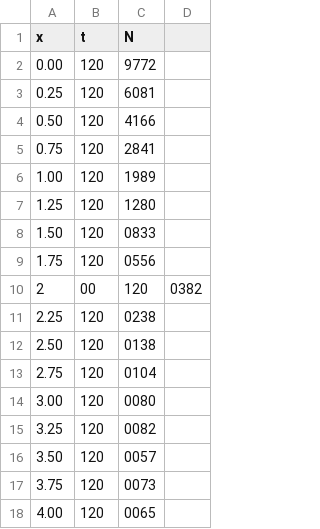
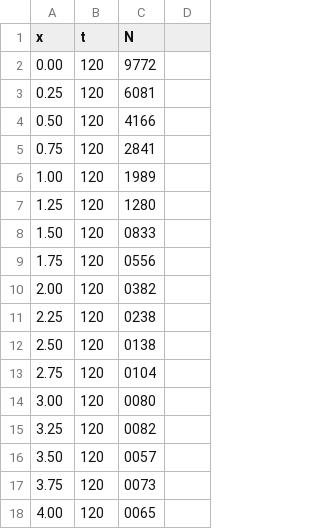
Before and after one commit to dominikrosser/praktikum_p1, a CSV file: 41_BetaDecay/meas_3.csv, drawn as a sheet; removed rows and columns are numbered as before the commit, all else as after; the diff names each change by its address in the sheet, - before the commit and + after, or states it on an @@ line.

```diff
--- a/41_BetaDecay/meas_3.csv
+++ b/41_BetaDecay/meas_3.csv
-row 10: 2 | 00 | 120 | 0382
+row 10: 2.00 | 120 | 0382
```
Also changed, not shown: 1 other file.
